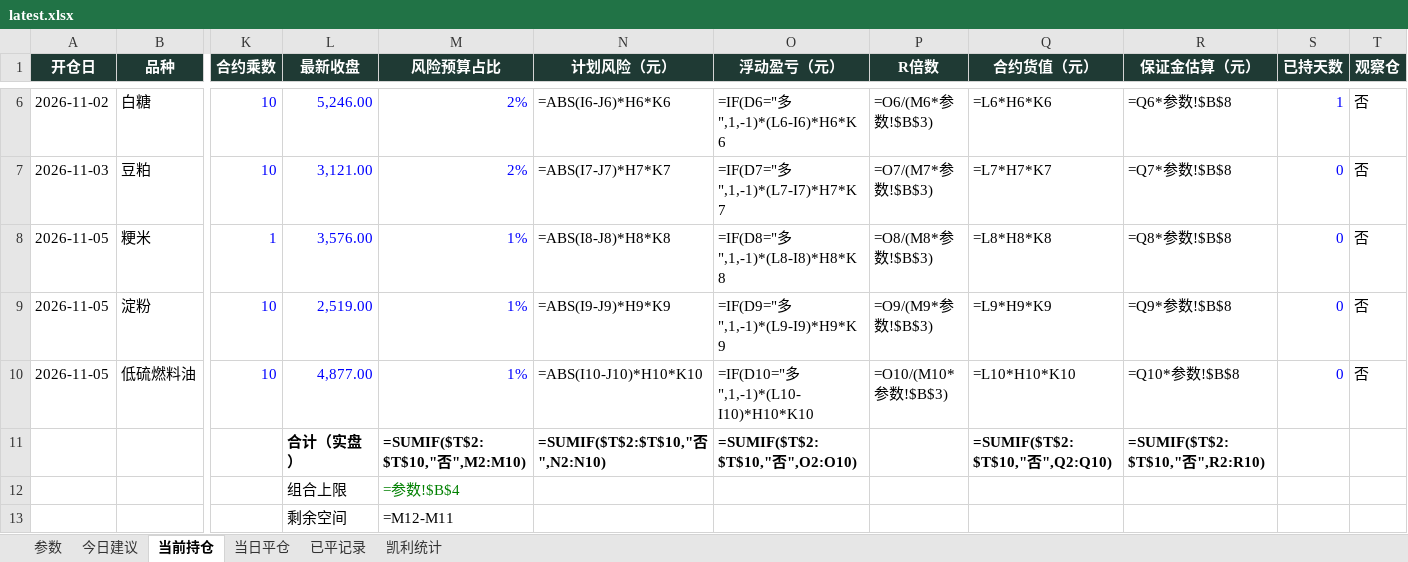
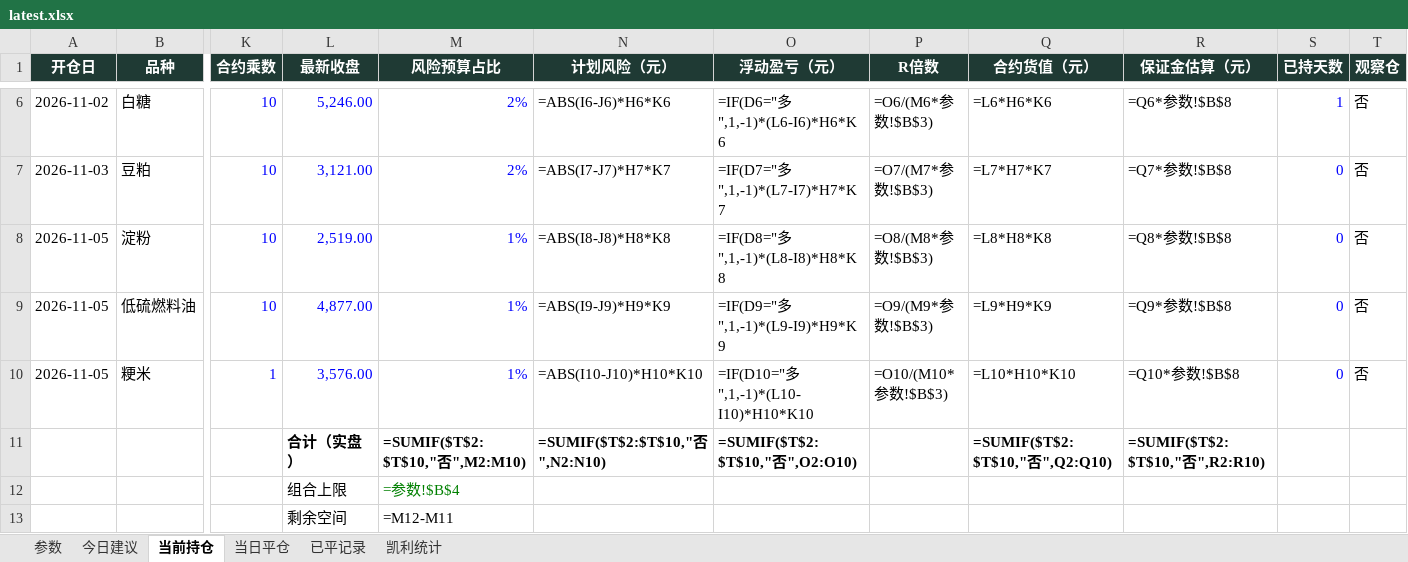
Before and after one commit to yuherantrader-glitch/futures-board, an Excel workbook: latest.xlsx, sheet 当前持仓, drawn as a sheet; only a part is shown, gaps mark what is left out; values as stored, in another font and other column widths than the file's, no borders; formulas without a stored value are shown as written; removed rows and columns are numbered as before the commit, all else as after; rows hold the shown columns only; the diff names each change by its address in the sheet, - before the commit and + after, or states it on an @@ line.

```diff
--- a/latest.xlsx (sheet 当前持仓)
+++ b/latest.xlsx (sheet 当前持仓)
-row 8: 2026-11-05 | 粳米 | 1 | 3,576.00 | 1% | =ABS(I8-J8)*H8*K8 | =IF(D8="多",1,-1)*(L8-I8)*H8*K8 | =O8/(M8*参数!$B$3) | =L8*H8*K8 | =Q8*参数!$B$8 | 0 | 否
-N8 (计划风险（元）): =ABS(I9-J9)*H9*K9
+N8 (计划风险（元）): =ABS(I8-J8)*H8*K8
-O8 (浮动盈亏（元）): =IF(D9="多",1,-1)*(L9-I9)*H9*K9
+O8 (浮动盈亏（元）): =IF(D8="多",1,-1)*(L8-I8)*H8*K8
-P8 (R倍数): =O9/(M9*参数!$B$3)
+P8 (R倍数): =O8/(M8*参数!$B$3)
-Q8 (合约货值（元）): =L9*H9*K9
+Q8 (合约货值（元）): =L8*H8*K8
-R8 (保证金估算（元）): =Q9*参数!$B$8
+R8 (保证金估算（元）): =Q8*参数!$B$8
-N9 (计划风险（元）): =ABS(I10-J10)*H10*K10
+N9 (计划风险（元）): =ABS(I9-J9)*H9*K9
-O9 (浮动盈亏（元）): =IF(D10="多",1,-1)*(L10-I10)*H10*K10
+O9 (浮动盈亏（元）): =IF(D9="多",1,-1)*(L9-I9)*H9*K9
-P9 (R倍数): =O10/(M10*参数!$B$3)
+P9 (R倍数): =O9/(M9*参数!$B$3)
-Q9 (合约货值（元）): =L10*H10*K10
+Q9 (合约货值（元）): =L9*H9*K9
-R9 (保证金估算（元）): =Q10*参数!$B$8
+R9 (保证金估算（元）): =Q9*参数!$B$8
+row 10: 2026-11-05 | 粳米 | 1 | 3,576.00 | 1% | =ABS(I10-J10)*H10*K10 | =IF(D10="多",1,-1)*(L10-I10)*H10*K10 | =O10/(M10*参数!$B$3) | =L10*H10*K10 | =Q10*参数!$B$8 | 0 | 否
```
Also changed, not shown: sheet 参数, 4 other files.
